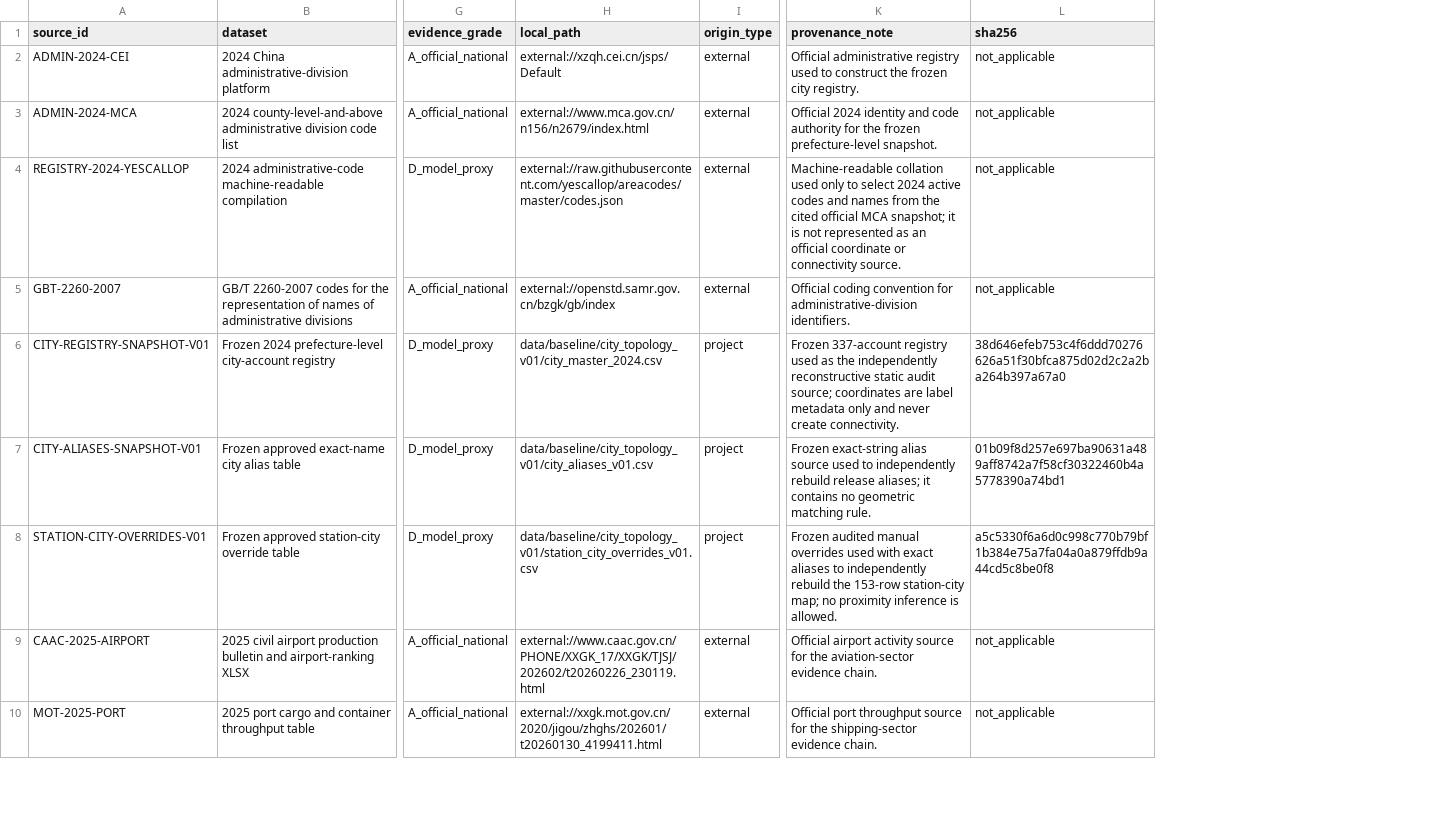
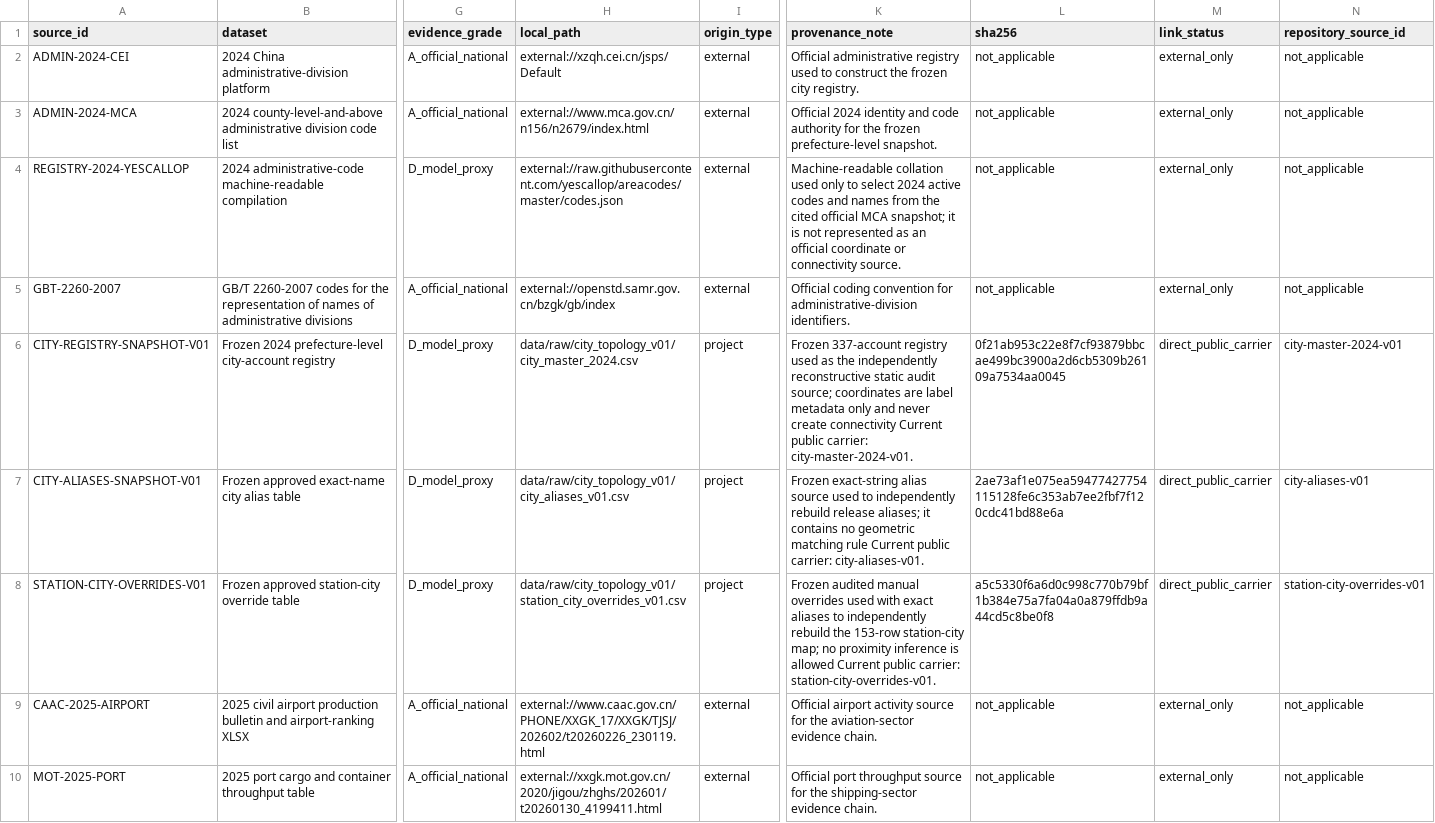
Before and after one commit to Chenzhongdaji/green-methanol-pipeline-reuse-public, a CSV file: data/raw/city_topology_v01/source_manifest.csv, drawn as a sheet; only a part is shown, gaps mark what is left out; the diff covers the shown part only; the diff names each change by its address in the sheet, - before the commit and + after, or states it on an @@ line.

Commit message:
fix: close repository provenance links

```diff
--- a/data/raw/city_topology_v01/source_manifest.csv
+++ b/data/raw/city_topology_v01/source_manifest.csv
+column M (link_status), rows 2-10: external_only | external_only | external_only | external_only | direct_public_carrier | direct_public_carrier | direct_public_carrier | external_only | external_only
+column N (repository_source_id), rows 2-10: not_applicable | not_applicable | not_applicable | not_applicable | city-master-2024-v01 | city-aliases-v01 | station-city-overrides-v01 | not_applicable | not_applicable
-H6 (local_path): data/baseline/city_topology_v01/city_master_2024.csv
+H6 (local_path): data/raw/city_topology_v01/city_master_2024.csv
-K6 (provenance_note): …never create connectivity.
+K6 (provenance_note): …never create connectivity Current public carrier: city-master-2024-v01.
-L6 (sha256): 38d646efeb753c4f6ddd70276626a51f30bfca875d02d2c2a2ba264b397a67a0
+L6 (sha256): 0f21ab953c22e8f7cf93879bbcae499bc3900a2d6cb5309b26109a7534aa0045
-H7 (local_path): data/baseline/city_topology_v01/city_aliases_v01.csv
+H7 (local_path): data/raw/city_topology_v01/city_aliases_v01.csv
-K7 (provenance_note): …geometric matching rule.
+K7 (provenance_note): …geometric matching rule Current public carrier: city-aliases-v01.
-L7 (sha256): 01b09f8d257e697ba90631a489aff8742a7f58cf30322460b4a5778390a74bd1
+L7 (sha256): 2ae73af1e075ea59477427754115128fe6c353ab7ee2fbf7f120cdc41bd88e6a
-H8 (local_path): data/baseline/city_topology_v01/station_city_overrides_v01.csv
+H8 (local_path): data/raw/city_topology_v01/station_city_overrides_v01.csv
-K8 (provenance_note): …inference is allowed.
+K8 (provenance_note): …inference is allowed Current public carrier: station-city-overrides-v01.
```
Also changed, not shown: 33 edited cells elsewhere in this file, data/dataset_registry.csv, data/processed/dynamic_analyses_v08/c3_unlocking_cost.csv, 4 other files.
